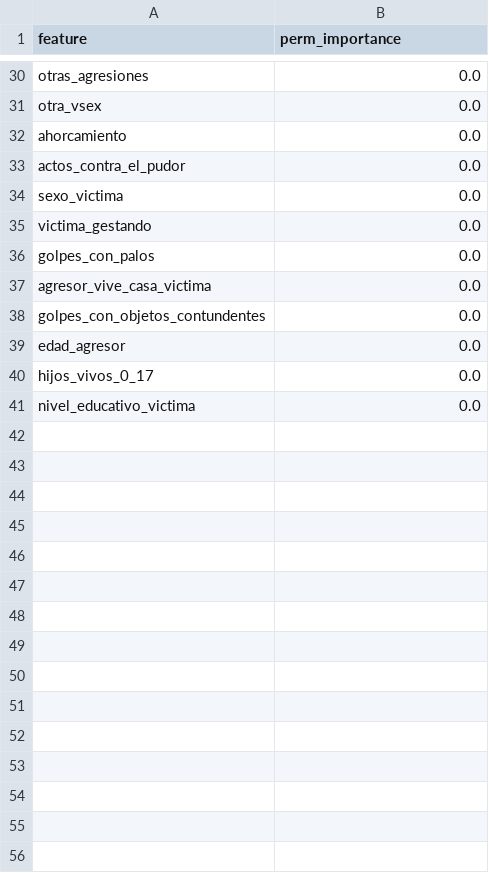
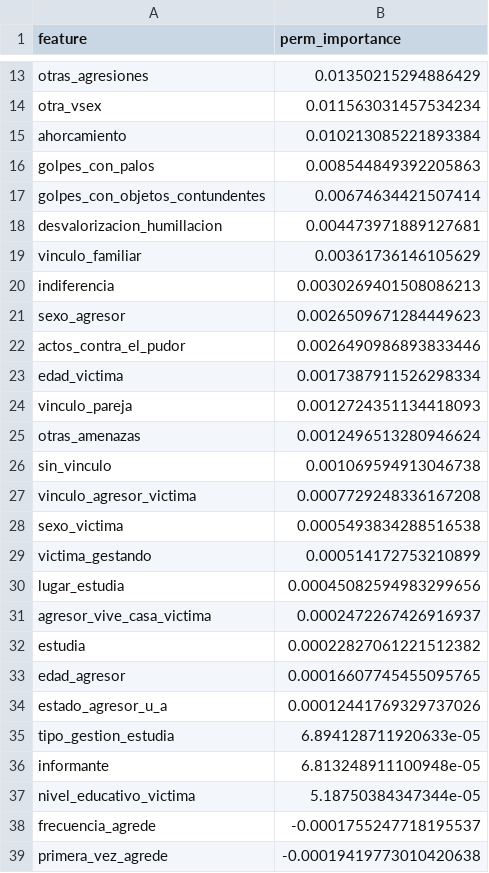
Before and after one commit to umalluq/violencia-eda, a CSV file: ranking_perm_tipo_violencia.csv, drawn as a sheet; only a part is shown, gaps mark what is left out; removed rows and columns are numbered as before the commit, all else as after; the diff covers the shown part only; the diff names each change by its address in the sheet, - before the commit and + after, or states it on an @@ line.

```diff
--- a/ranking_perm_tipo_violencia.csv
+++ b/ranking_perm_tipo_violencia.csv
-B13 (perm_importance): 0.0
+B13 (perm_importance): 0.01350215294886429
-B14 (perm_importance): 0.0
+B14 (perm_importance): 0.011563031457534234
-B15 (perm_importance): 0.0
+B15 (perm_importance): 0.010213085221893384
+row 16: golpes_con_palos | 0.008544849392205863
+row 17: golpes_con_objetos_contundentes | 0.00674634421507414
+row 18: desvalorizacion_humillacion | 0.004473971889127681
+row 19: vinculo_familiar | 0.00361736146105629
+row 20: indiferencia | 0.0030269401508086213
+row 21: sexo_agresor | 0.0026509671284449623
-B22 (perm_importance): 0.0
+B22 (perm_importance): 0.0026490986893833446
+row 23: edad_victima | 0.0017387911526298334
+row 24: vinculo_pareja | 0.0012724351134418093
+row 25: otras_amenazas | 0.0012496513280946624
+row 26: sin_vinculo | 0.001069594913046738
+row 27: vinculo_agresor_victima | 0.0007729248336167208
-B28 (perm_importance): 0.0
+B28 (perm_importance): 0.0005493834288516538
-B29 (perm_importance): 0.0
+B29 (perm_importance): 0.000514172753210899
-row 36: golpes_con_palos | 0.0
+row 30: lugar_estudia | 0.00045082594983299656
-B31 (perm_importance): 0.0
+B31 (perm_importance): 0.0002472267426916937
-row 38: golpes_con_objetos_contundentes | 0.0
+row 32: estudia | 0.00022827061221512382
-B33 (perm_importance): 0.0
+B33 (perm_importance): 0.00016607745455095765
-row 40: hijos_vivos_0_17 | 0.0
+row 34: estado_agresor_u_a | 0.00012441769329737026
+row 35: tipo_gestion_estudia | 6.894128711920633e-05
+row 36: informante | 6.813248911100948e-05
-B37 (perm_importance): 0.0
+B37 (perm_importance): 5.18750384347344e-05
+row 38: frecuencia_agrede | -0.0001755247718195537
+row 39: primera_vez_agrede | -0.00019419773010420638
```
Also changed, not shown: 5 added rows, 20 removed rows and 8 edited cells elsewhere in this file, ranking_cv_nivel_riesgo_victima.csv, ranking_cv_tipo_violencia.csv, 21 other files.
